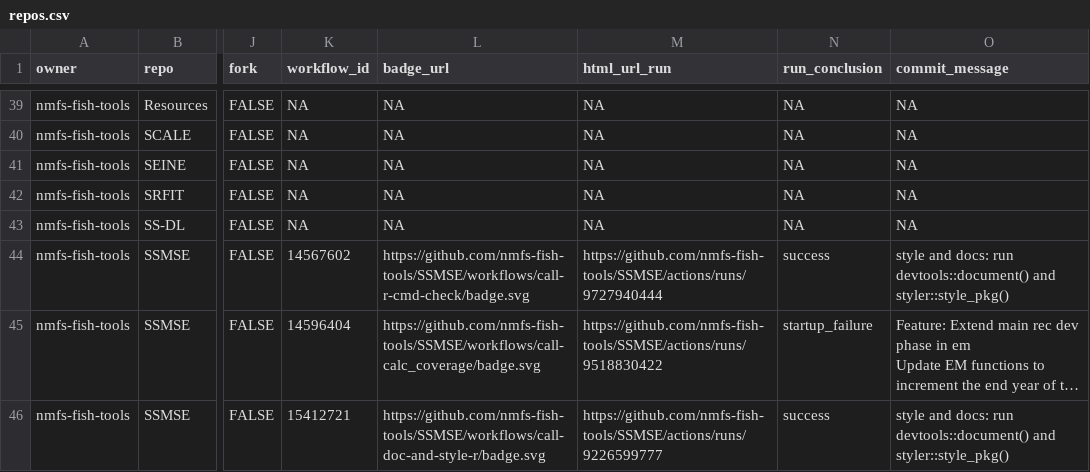
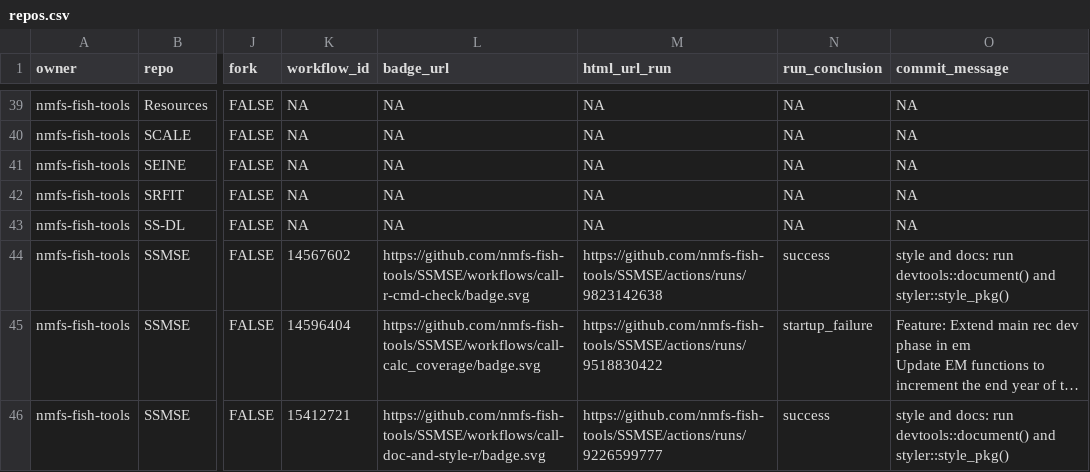
Before and after one commit to nmfs-ost/FIT-status, a CSV file: repos.csv, drawn as a sheet; only a part is shown, gaps mark what is left out; long unchanged cells end in …; the diff covers the shown part only; the diff names each change by its address in the sheet, - before the commit and + after, or states it on an @@ line.

```diff
--- a/repos.csv
+++ b/repos.csv
-M44 (html_url_run): https://github.com/nmfs-fish-tools/SSMSE/actions/runs/9727940444
+M44 (html_url_run): https://github.com/nmfs-fish-tools/SSMSE/actions/runs/9823142638
```
Also changed, not shown: 18 edited cells elsewhere in this file, 1 other file.
